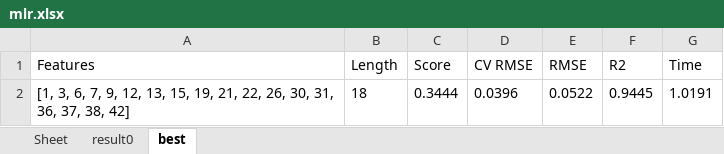
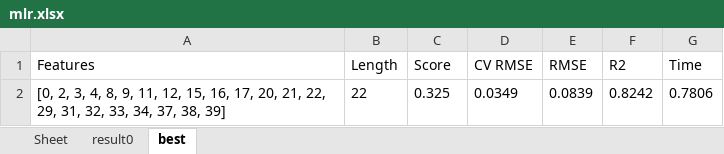
Before and after one commit to shepherdmrf/backend-all, an Excel workbook: src/main/resources/python/MultifacetedModeling/Results/OnAllTrainKernel/DKNCOR/Know+Pos-Kernel/mlr.xlsx, sheet best, drawn as a sheet; values as stored, in another font and other column widths than the file's, no borders; removed rows and columns are numbered as before the commit, all else as after; the diff names each change by its address in the sheet, - before the commit and + after, or states it on an @@ line.

```diff
--- a/src/main/resources/python/MultifacetedModeling/Results/OnAllTrainKernel/DKNCOR/Know+Pos-Kernel/mlr.xlsx (sheet best)
+++ b/src/main/resources/python/MultifacetedModeling/Results/OnAllTrainKernel/DKNCOR/Know+Pos-Kernel/mlr.xlsx (sheet best)
-row 2: [1, 3, 6, 7, 9, 12, 13, 15, 19, 21, 22, 26, 30, 31, 36, 37, 38, 42] | 18 | 0.3444 | 0.0396 | 0.0522 | 0.9445 | 1.0191
+row 2: [0, 2, 3, 4, 8, 9, 11, 12, 15, 16, 17, 20, 21, 22, 29, 31, 32, 33, 34, 37, 38, 39] | 22 | 0.325 | 0.0349 | 0.0839 | 0.8242 | 0.7806
```
Also changed, not shown: sheet result0, 2 other files.
